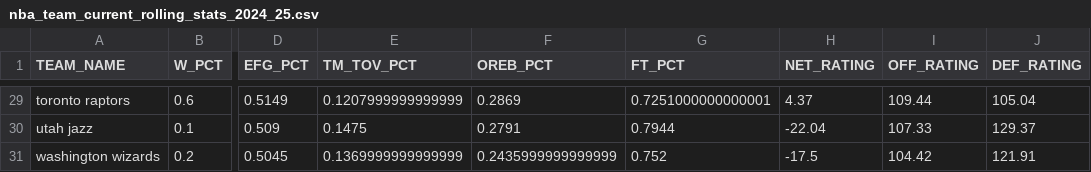
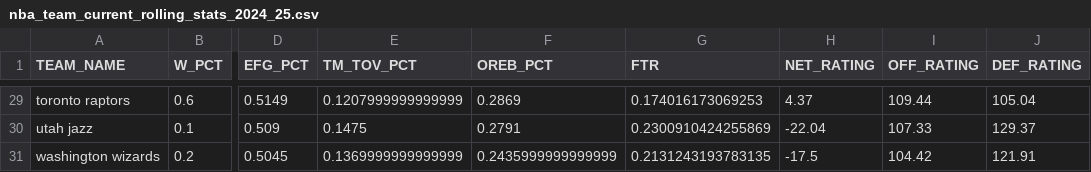
Before and after one commit to Lowcol/NBA_Prediction, a CSV file: NBAdata/rolling_stats/nba_team_current_rolling_stats_2024_25.csv, drawn as a sheet; only a part is shown, gaps mark what is left out; the diff covers the shown part only; the diff names each change by its address in the sheet, - before the commit and + after, or states it on an @@ line.

```diff
--- a/NBAdata/rolling_stats/nba_team_current_rolling_stats_2024_25.csv
+++ b/NBAdata/rolling_stats/nba_team_current_rolling_stats_2024_25.csv
-G1: FT_PCT
+G1: FTR
-G29 (FTR): 0.7251000000000001
+G29 (FTR): 0.174016173069253
-G30 (FTR): 0.7944
+G30 (FTR): 0.2300910424255869
-G31 (FTR): 0.752
+G31 (FTR): 0.2131243193783135
```
Also changed, not shown: 27 edited cells elsewhere in this file, NBAdata/rolling_stats/nba_team_current_rolling_stats_2025_26.csv, 20 other files.
